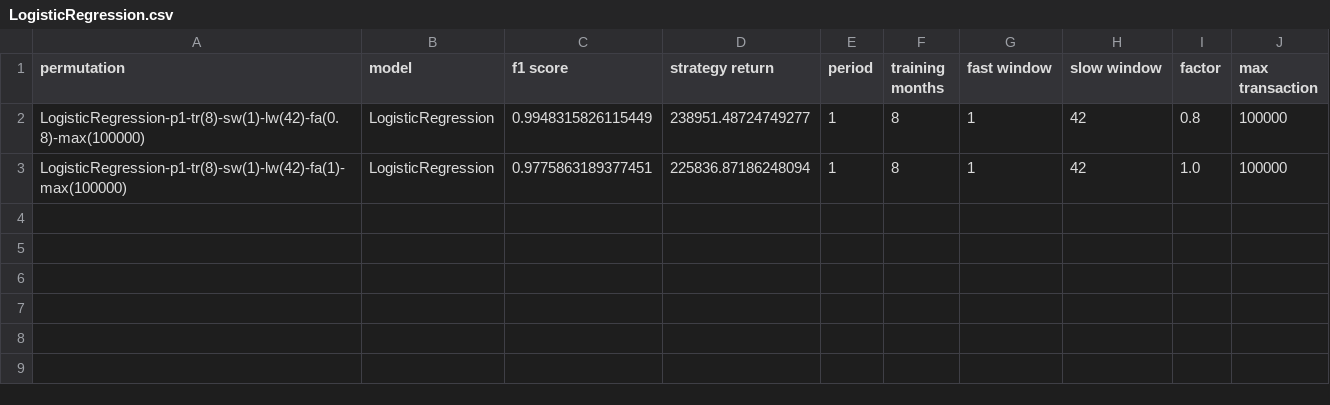
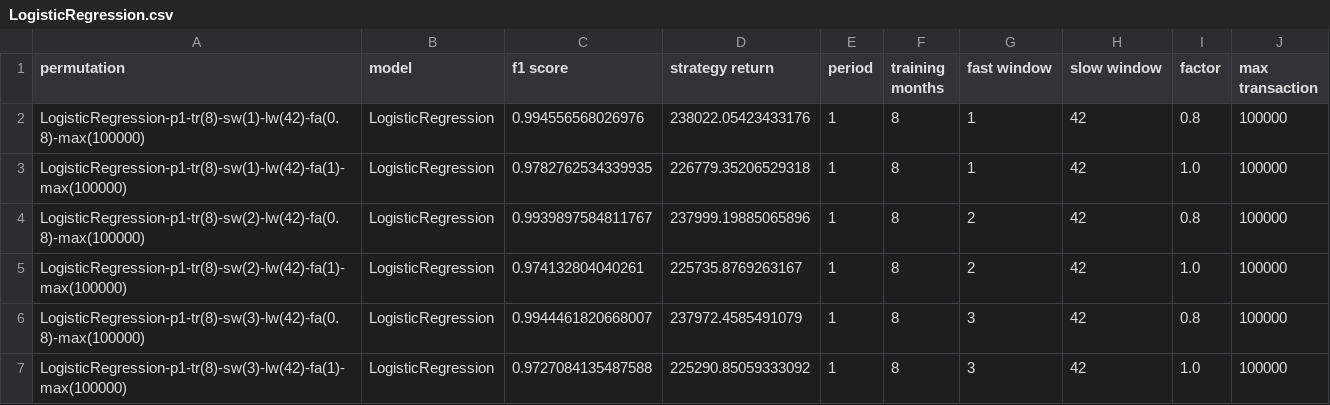
Before and after one commit to CAMPSMITH/sabot, a CSV file: results/LogisticRegression.csv, drawn as a sheet.

Commit message:
model results

```diff
--- a/results/LogisticRegression.csv
+++ b/results/LogisticRegression.csv
@@ -1,3 +1,7 @@
 permutation,model,f1 score,strategy return,period,training months,fast window,slow window,factor,max transaction
-LogisticRegression-p1-tr(8)-sw(1)-lw(42)-fa(0.8)-max(100000),LogisticRegression,0.9948315826115449,238951.48724749277,1,8,1,42,0.8,100000
-LogisticRegression-p1-tr(8)-sw(1)-lw(42)-fa(1)-max(100000),LogisticRegression,0.9775863189377451,225836.87186248094,1,8,1,42,1.0,100000
+LogisticRegression-p1-tr(8)-sw(1)-lw(42)-fa(0.8)-max(100000),LogisticRegression,0.994556568026976,238022.05423433176,1,8,1,42,0.8,100000
+LogisticRegression-p1-tr(8)-sw(1)-lw(42)-fa(1)-max(100000),LogisticRegression,0.9782762534339935,226779.35206529318,1,8,1,42,1.0,100000
+LogisticRegression-p1-tr(8)-sw(2)-lw(42)-fa(0.8)-max(100000),LogisticRegression,0.9939897584811767,237999.19885065896,1,8,2,42,0.8,100000
+LogisticRegression-p1-tr(8)-sw(2)-lw(42)-fa(1)-max(100000),LogisticRegression,0.974132804040261,225735.8769263167,1,8,2,42,1.0,100000
+LogisticRegression-p1-tr(8)-sw(3)-lw(42)-fa(0.8)-max(100000),LogisticRegression,0.9944461820668007,237972.4585491079,1,8,3,42,0.8,100000
+LogisticRegression-p1-tr(8)-sw(3)-lw(42)-fa(1)-max(100000),LogisticRegression,0.9727084135487588,225290.85059333092,1,8,3,42,1.0,100000
```
Also changed, not shown: 19 other files.
